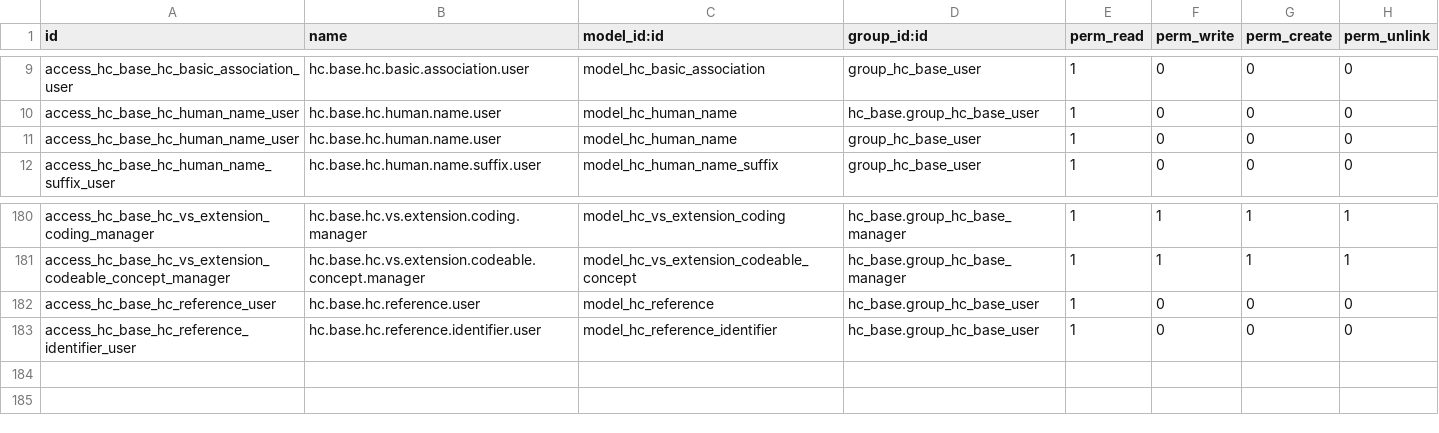
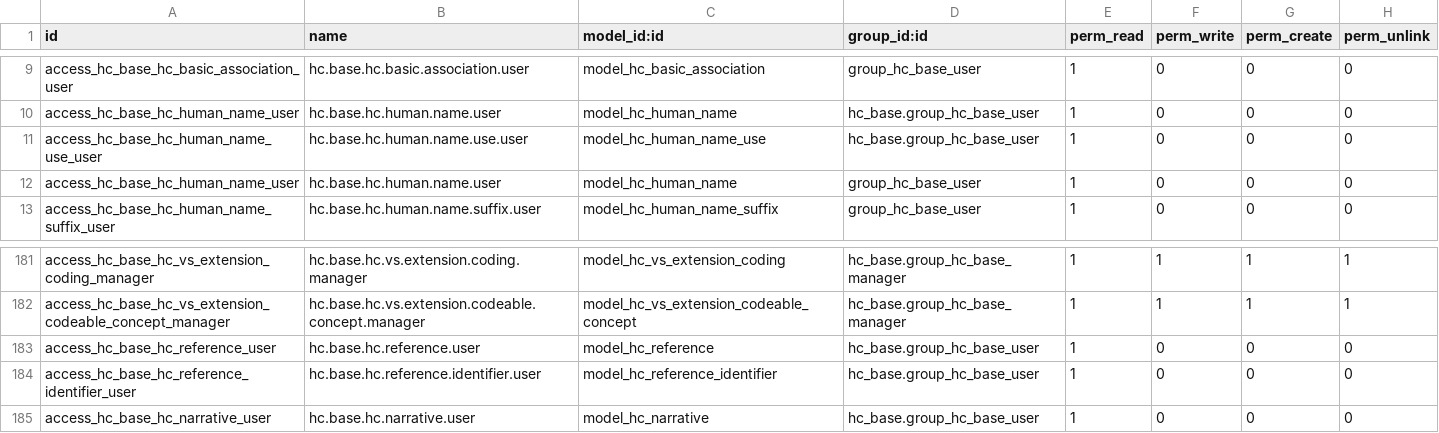
Before and after one commit to LasLabs/odoo-fhir, a CSV file: addons/hc_base/security/ir.model.access.csv, drawn as a sheet; only a part is shown, gaps mark what is left out; the diff names each change by its address in the sheet, - before the commit and + after, or states it on an @@ line.

```diff
--- a/addons/hc_base/security/ir.model.access.csv
+++ b/addons/hc_base/security/ir.model.access.csv
+row 11: access_hc_base_hc_human_name_use_user | hc.base.hc.human.name.use.user | model_hc_human_name_use | hc_base.group_hc_base_user | 1 | 0 | 0 | 0
+row 185: access_hc_base_hc_narrative_user | hc.base.hc.narrative.user | model_hc_narrative | hc_base.group_hc_base_user | 1 | 0 | 0 | 0
```
Also changed, not shown: addons/hc_base/demo/hc.human.name.csv, addons/hc_sequence/security/ir.model.access.csv, 6 other files.
